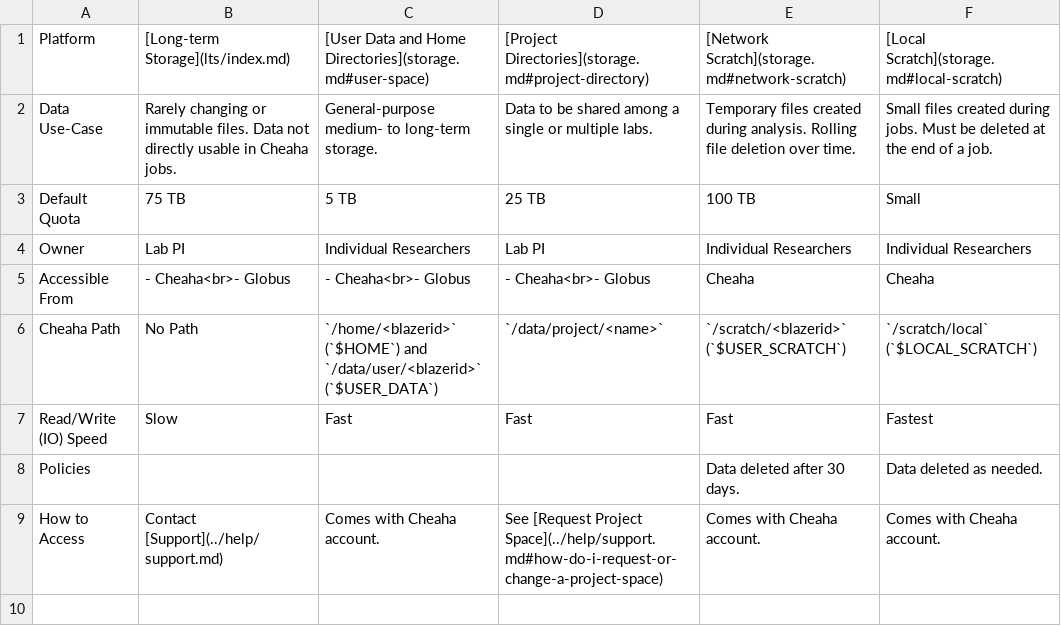
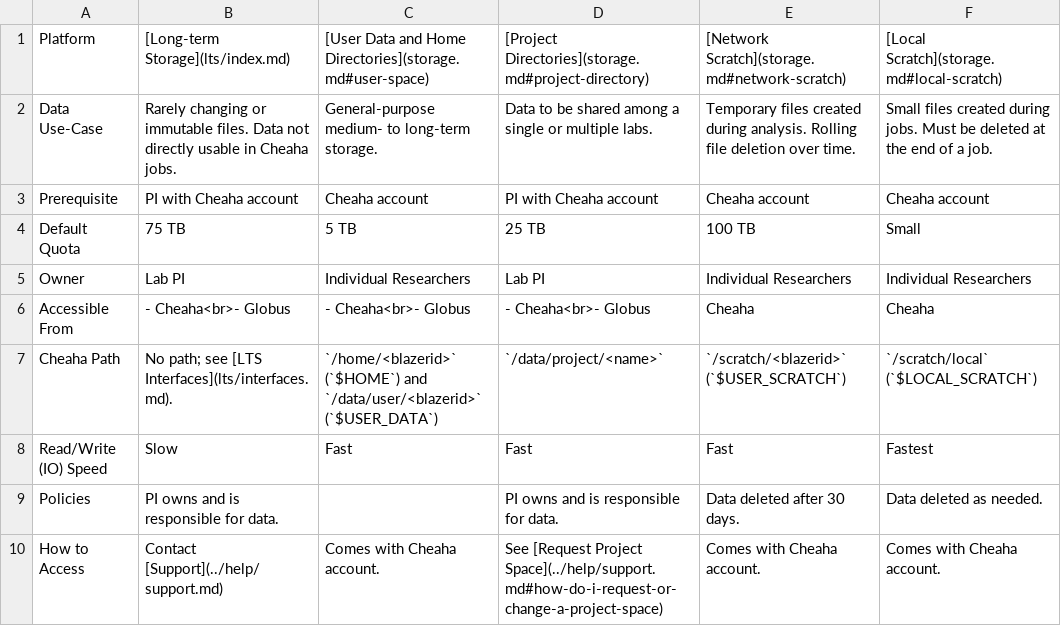
Before and after one commit to Premas/uabrc.github.io, a CSV file: data_management/res/storage_overview.csv, drawn as a sheet; addresses are those after the commit; the diff names each change by its address in the sheet, - before the commit and + after, or states it on an @@ line.

```diff
--- a/data_management/res/storage_overview.csv
+++ b/data_management/res/storage_overview.csv
+row 3: Prerequisite | PI with Cheaha account | Cheaha account | PI with Cheaha account | Cheaha account | Cheaha account
-B7: No Path
+B7: No path; see [LTS Interfaces](lts/interfaces.md).
-B9: (empty)
+B9: PI owns and is responsible for data.
-D9: (empty)
+D9: PI owns and is responsible for data.
```
Also changed, not shown: cheaha/res/hardware_full_all.csv, cheaha/software/res/restricted_software.csv, 14 other files.
